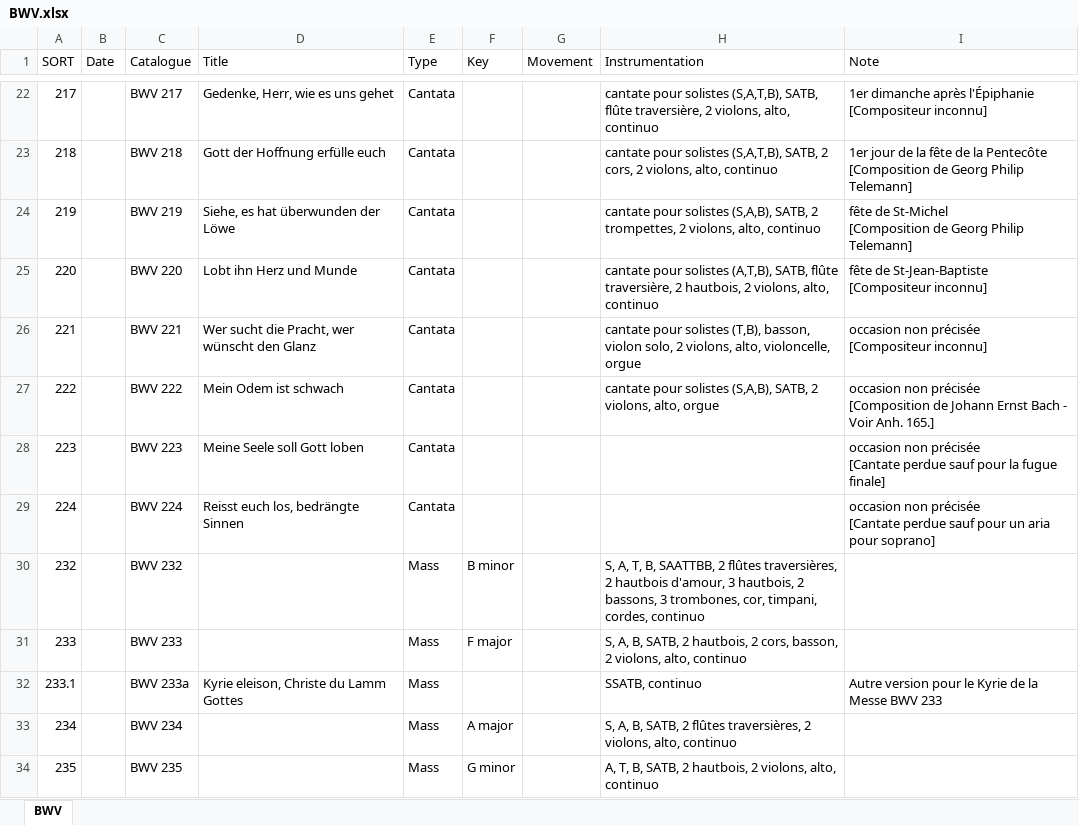
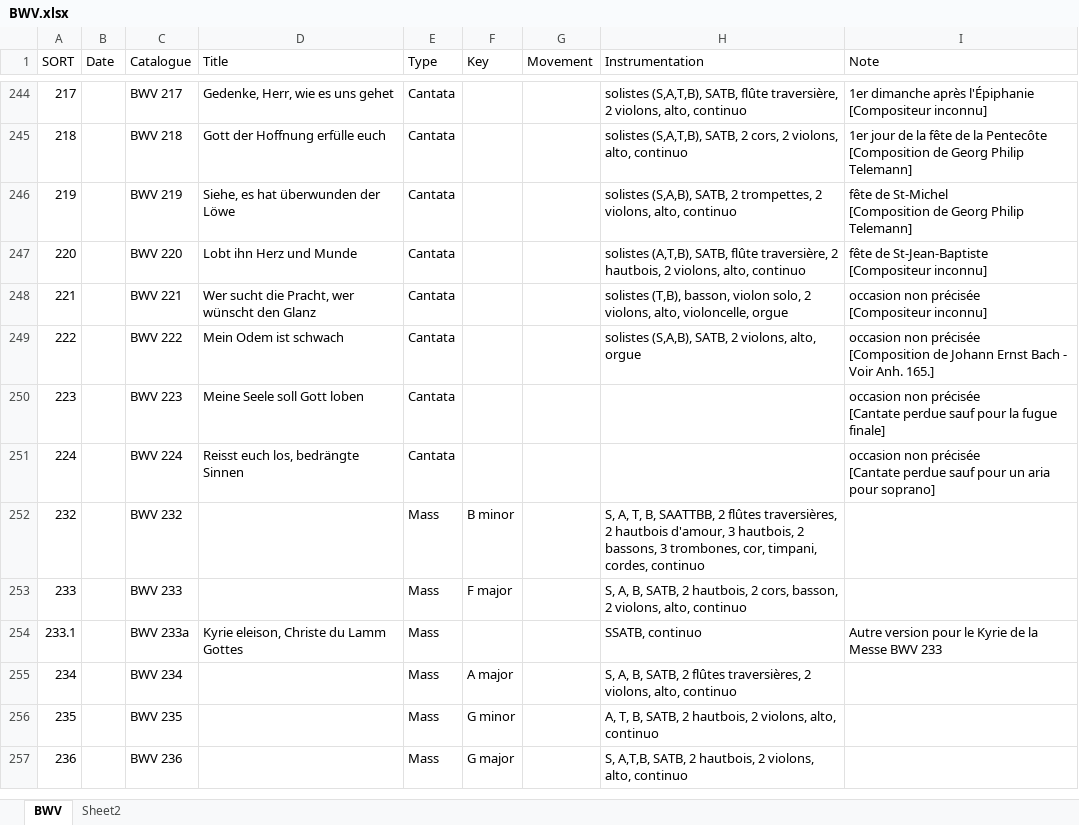
Before and after one commit to KenParker-CN/konzert-public-data, an Excel workbook: xlsx/BWV.xlsx, sheet BWV, drawn as a sheet; only a part is shown, gaps mark what is left out; the shorter side is filled out with more unchanged rows; values as stored, in another font and other column widths than the file's, no cell formats; conditional formats not drawn; addresses are those after the commit; the diff covers the shown part only; the diff names each change by its address in the sheet, - before the commit and + after, or states it on an @@ line.

```diff
--- a/xlsx/BWV.xlsx (sheet BWV)
+++ b/xlsx/BWV.xlsx (sheet BWV)
+sheet tab: Sheet2
-H244 (Instrumentation): cantate pour solistes (S,A,T,B),…
+H244 (Instrumentation): solistes (S,A,T,B),…
-H245 (Instrumentation): cantate pour solistes (S,A,T,B),…
+H245 (Instrumentation): solistes (S,A,T,B),…
-H246 (Instrumentation): cantate pour solistes (S,A,B),…
+H246 (Instrumentation): solistes (S,A,B),…
-H247 (Instrumentation): cantate pour solistes (A,T,B),…
+H247 (Instrumentation): solistes (A,T,B),…
-H248 (Instrumentation): cantate pour solistes (T,B),…
+H248 (Instrumentation): solistes (T,B),…
-H249 (Instrumentation): cantate pour solistes (S,A,B),…
+H249 (Instrumentation): solistes (S,A,B),…
```
Also changed, not shown: 222 added rows elsewhere in this sheet, cell formats, xlsx/Hob.xlsx, 1 other file.
